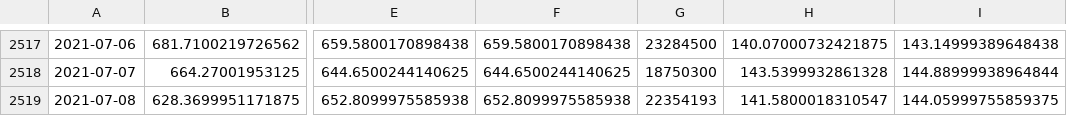
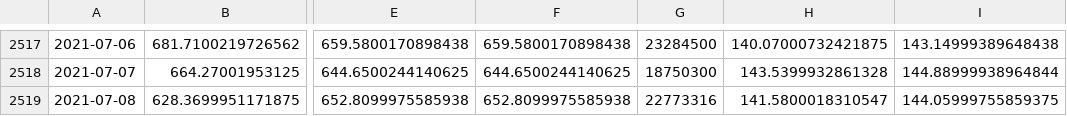
Before and after one commit to JordanCandido/Portfolio-Analysis-and-Monte-Carlo-Simulations, a CSV file: aapltsla.csv, drawn as a sheet; only a part is shown, gaps mark what is left out; the diff names each change by its address in the sheet, - before the commit and + after, or states it on an @@ line.

```diff
--- a/aapltsla.csv
+++ b/aapltsla.csv
-G2519: 22354193
+G2519: 22773316
```
Also changed, not shown: crypto.csv, qqqrut.csv, 3 other files.
